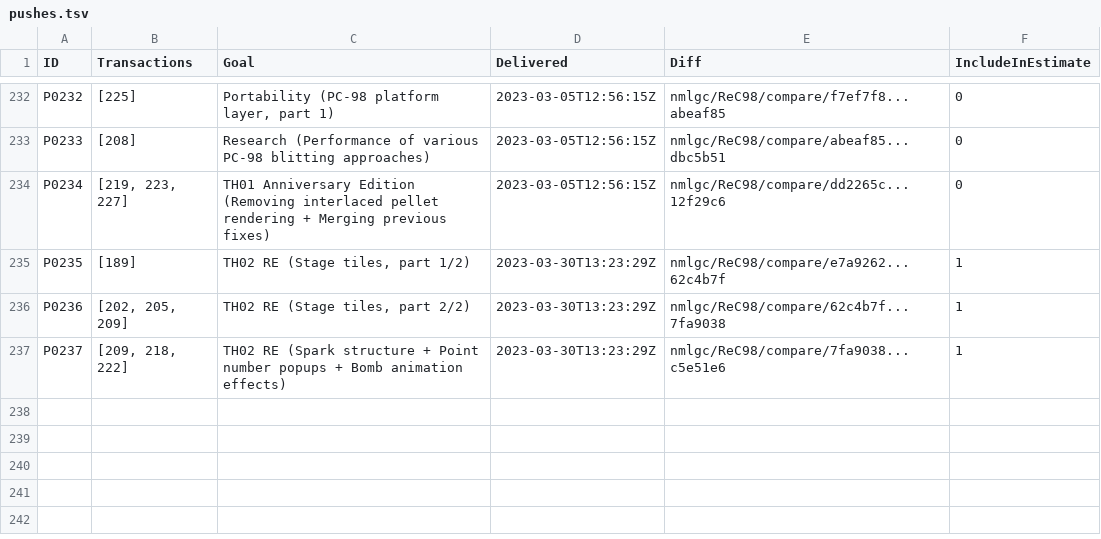
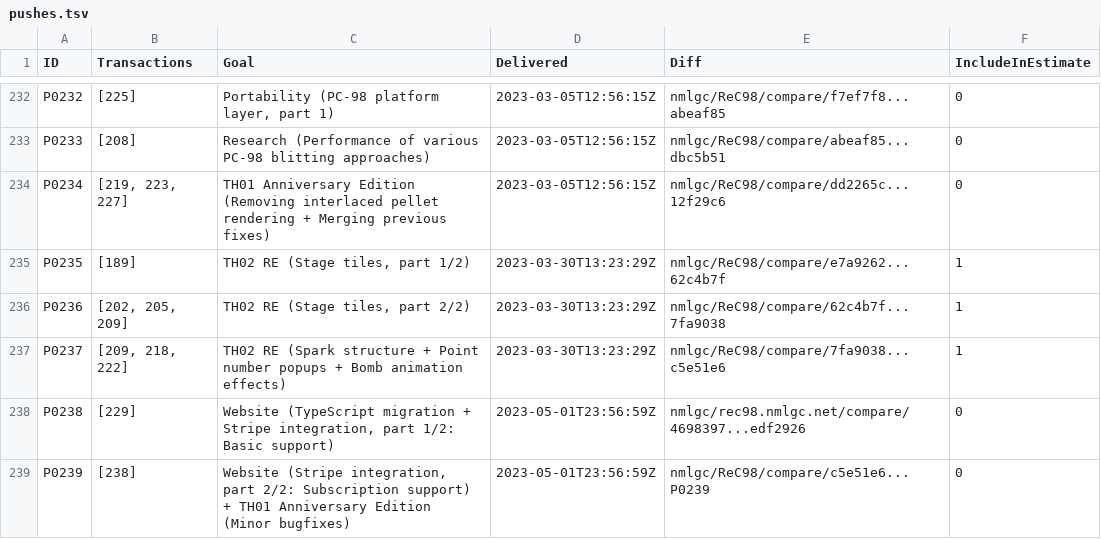
Before and after one commit to nmlgc/rec98.nmlgc.net, a TSV file: db/pushes.tsv, drawn as a sheet; only a part is shown, gaps mark what is left out; the diff names each change by its address in the sheet, - before the commit and + after, or states it on an @@ line.

Commit message:
[🚚] Deliver P0238-P0239 (Stripe integration / TH01 Anniversary Edition, part 7)
Summary: https://rec98.nmlgc.net/blog/2023-05-01

All that work just to replicate the basic functionality of a simple
PayPal integration… and a bunch of minor Anniversary Edition bugfixes
that wouldn't have been worth a mention next to the upcoming bigger
ones.

Funded by Ember2528.

```diff
--- a/db/pushes.tsv
+++ b/db/pushes.tsv
+row 238: P0238 | [229] | Website (TypeScript migration + Stripe integration, part 1/2: Basic support) | 2023-05-01T23:56:59Z | nmlgc/rec98.nmlgc.net/compare/4698397...edf2926 | 0
+row 239: P0239 | [238] | Website (Stripe integration, part 2/2: Subscription support) + TH01 Anniversary Edition (Minor bugfixes) | 2023-05-01T23:56:59Z | nmlgc/ReC98/compare/c5e51e6...P0239 | 0
```
Also changed, not shown: db/blog_tags.tsv, 6 other files.
